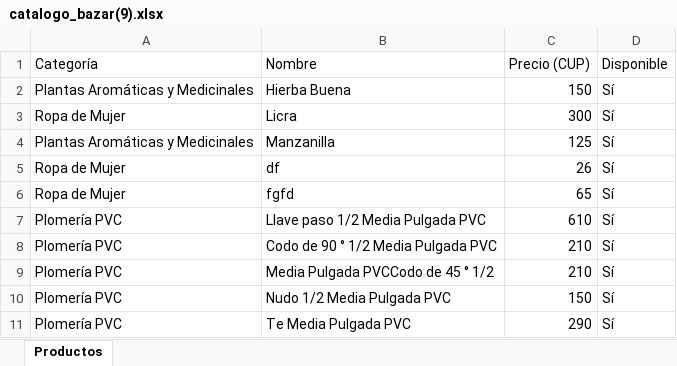
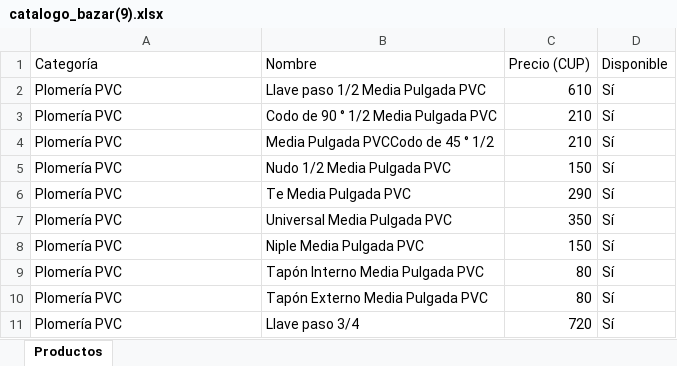
Before and after one commit to Daniel1976-cyber/bazar-online, an Excel workbook: catalogo_bazar(9).xlsx, sheet Productos, drawn as a sheet; only a part is shown; the shorter side is filled out with more unchanged rows; values as stored, in another font and other column widths than the file's, no borders; removed rows and columns are numbered as before the commit, all else as after; the diff covers the shown part only; the diff names each change by its address in the sheet, - before the commit and + after, or states it on an @@ line.

```diff
--- a/catalogo_bazar(9).xlsx (sheet Productos)
+++ b/catalogo_bazar(9).xlsx (sheet Productos)
-row 2: Plantas Aromáticas y Medicinales | Hierba Buena | 150 | Sí
-row 3: Ropa de Mujer | Licra | 300 | Sí
-row 4: Plantas Aromáticas y Medicinales | Manzanilla | 125 | Sí
-row 5: Ropa de Mujer | df | 26 | Sí
-row 6: Ropa de Mujer | fgfd | 65 | Sí
```
Also changed, not shown: 25 added rows elsewhere in this sheet, 1 other file.
